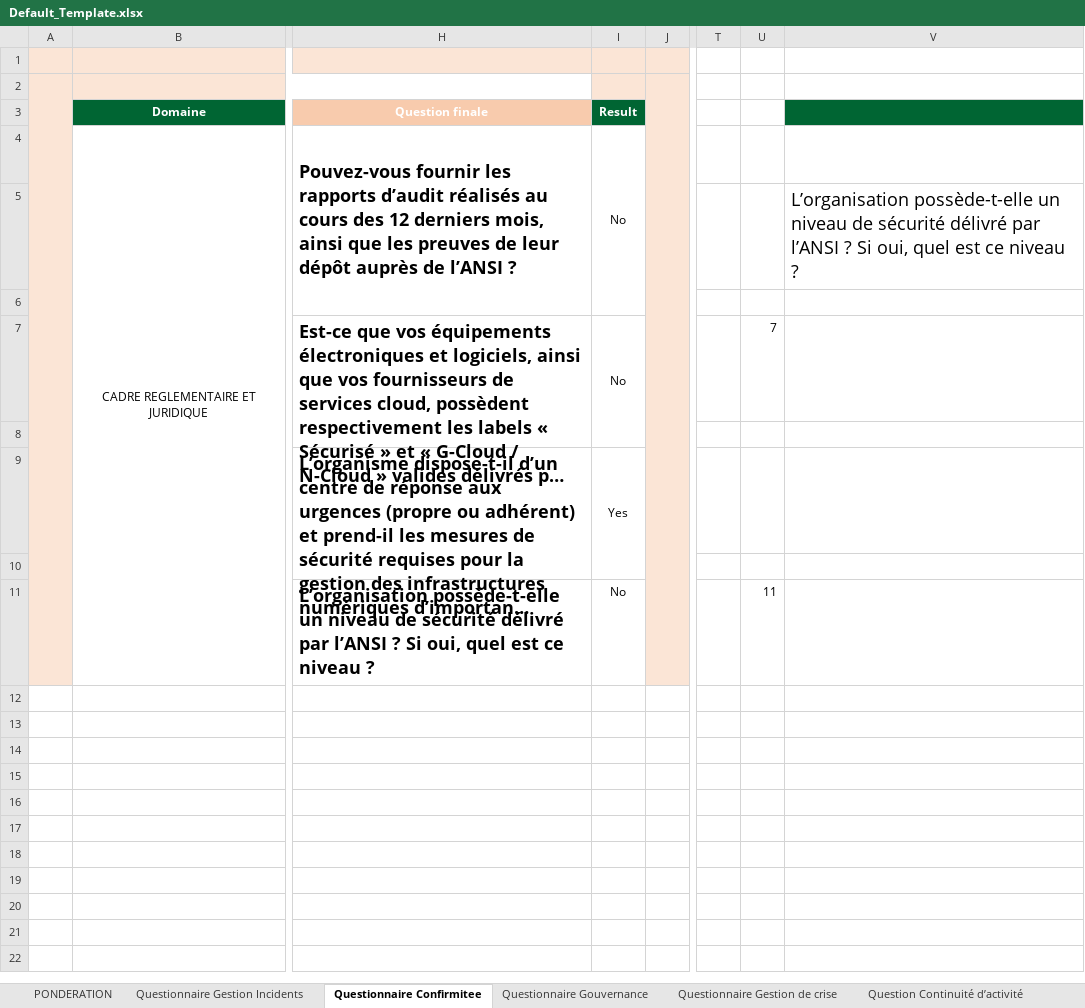
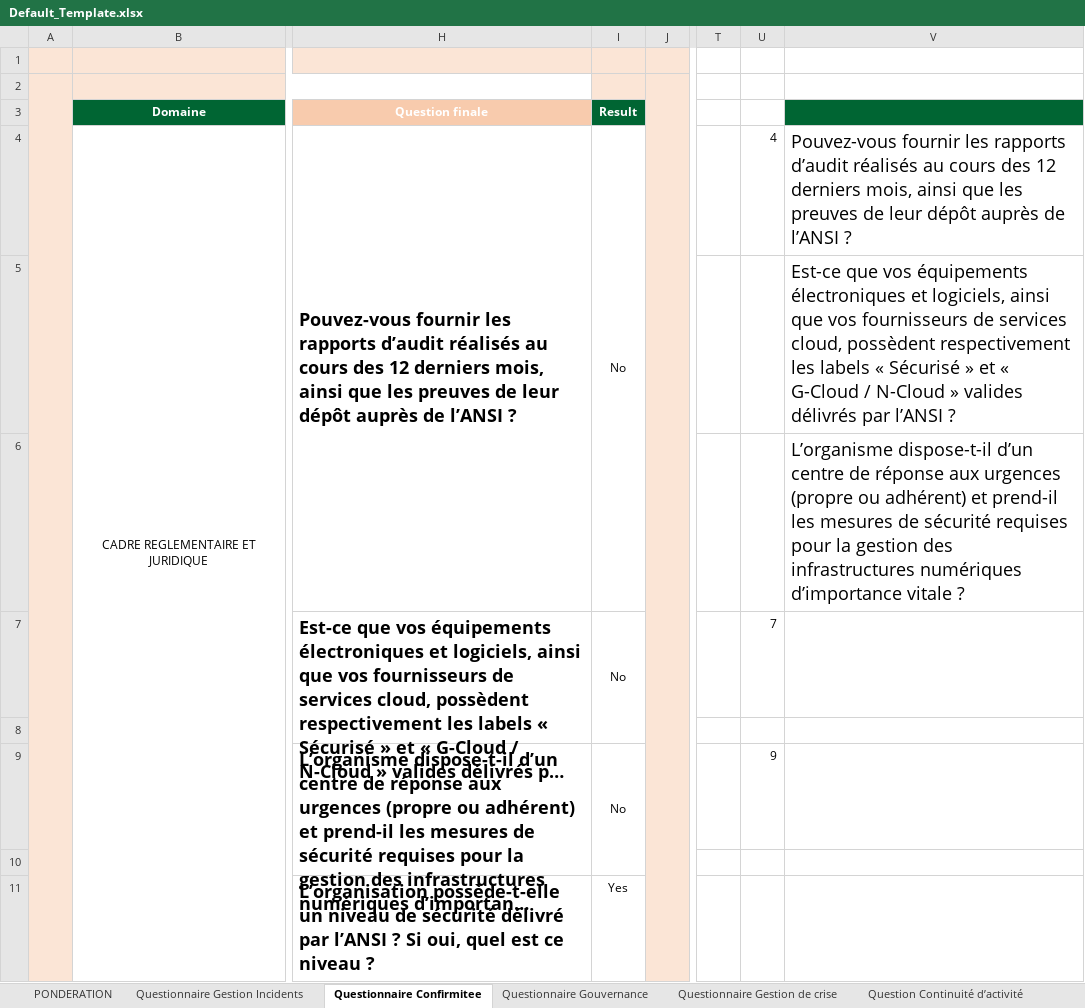
Before and after one commit to Dhia-Ben-Bouali/Maturity-Dashboard-Cyber-Crise, an Excel workbook: Data/Default_Template.xlsx, sheet Questionnaire Confirmitee, drawn as a sheet; only a part is shown, gaps mark what is left out; long unchanged cells end in …; values as stored, in another font and other column widths than the file's, no borders; conditional formats not drawn; the diff names each change by its address in the sheet, - before the commit and + after, or states it on an @@ line.

Commit message:
no APP QUESTION UPGRADE

```diff
--- a/Data/Default_Template.xlsx (sheet Questionnaire Confirmitee)
+++ b/Data/Default_Template.xlsx (sheet Questionnaire Confirmitee)
-U4: (empty)
+U4: 4
-V4: (empty)
+V4: Pouvez-vous fournir les rapports d’audit réalisés au cours des 12 derniers mois, ainsi que les preuves de leur dépôt auprès de l’ANSI ?
-V5: L’organisation possède-t-elle un niveau de sécurité délivré par l’ANSI ? Si oui, quel est ce niveau ?
+V5: Est-ce que vos équipements électroniques et logiciels, ainsi que vos fournisseurs de services cloud, possèdent respectivement les labels « Sécurisé » et « G-Cloud / N-Cloud » valides délivrés par l’ANSI ?
-V6: (empty)
+V6: L’organisme dispose-t-il d’un centre de réponse aux urgences (propre ou adhérent) et prend-il les mesures de sécurité requises pour la gestion des infrastructures numériques d’importance vitale ?
-I9: Yes
+I9: No
-U9: (empty)
+U9: 9
-I11: No
+I11: Yes
-U11: 11
+U11: (empty)
```
Also changed, not shown: sheet FinalResult, sheet Questionnaire Gouvernance, sheet Questionnaire Gestion Incidents, sheet Questionnaire Gestion de crise, formulas that keep their value, 4 other files.
